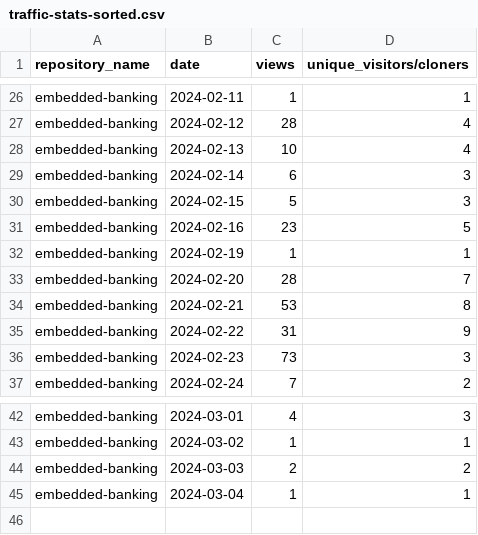
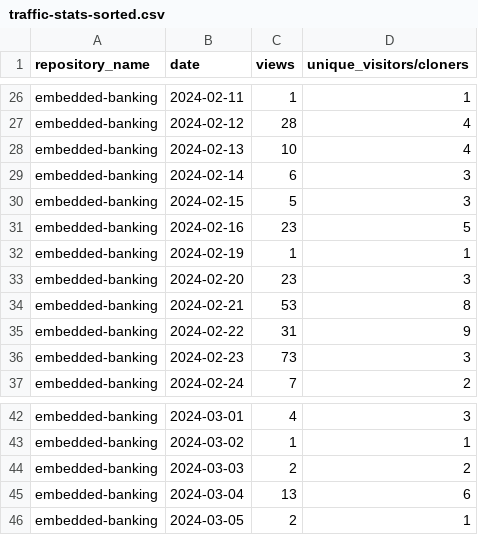
Before and after one commit to jpmorgan-payments/embedded-banking, a CSV file: metrics/traffic-stats-sorted.csv, drawn as a sheet; only a part is shown, gaps mark what is left out.

```diff
--- a/metrics/traffic-stats-sorted.csv
+++ b/metrics/traffic-stats-sorted.csv
@@ -32,3 +32,3 @@ embedded-banking,2024-02-16,23,5
 embedded-banking,2024-02-19,1,1
-embedded-banking,2024-02-20,28,7
+embedded-banking,2024-02-20,23,3
 embedded-banking,2024-02-21,53,8
@@ -44,2 +44,3 @@ embedded-banking,2024-03-02,1,1
 embedded-banking,2024-03-03,2,2
-embedded-banking,2024-03-04,1,1
+embedded-banking,2024-03-04,13,6
+embedded-banking,2024-03-05,2,1
```
Also changed, not shown: metrics/clone-stats-sorted.csv, metrics/clone-stats.csv, 3 other files.
